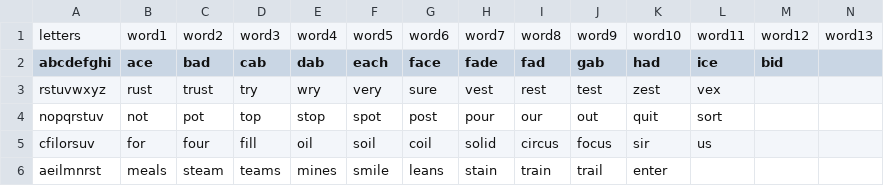
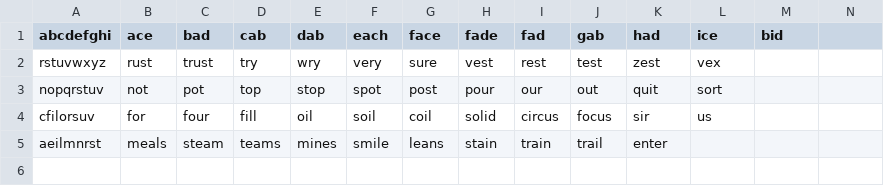
Before and after one commit to madvn/sampradaya-bee, a CSV file: game-data.csv, drawn as a sheet; the diff names each change by its address in the sheet, - before the commit and + after, or states it on an @@ line.

```diff
--- a/game-data.csv
+++ b/game-data.csv
-row 1: letters | word1 | word2 | word3 | word4 | word5 | word6 | word7 | word8 | word9 | word10 | word11 | word12 | word13
```
Also changed, not shown: 7 other files.
